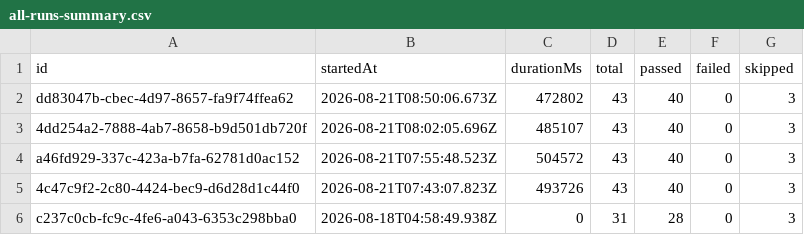
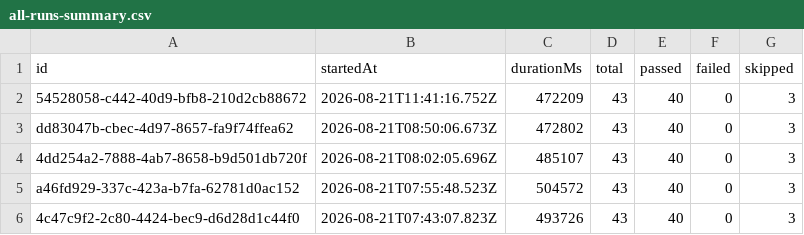
Before and after one commit to Shunyalabsai/widgets-automation, a CSV file: docs/exports/all-runs-summary.csv, drawn as a sheet; only a part is shown; the shorter side is filled out with more unchanged rows.

```diff
--- a/docs/exports/all-runs-summary.csv
+++ b/docs/exports/all-runs-summary.csv
@@ -1,2 +1,3 @@
 id,startedAt,durationMs,total,passed,failed,skipped
+54528058-c442-40d9-bfb8-210d2cb88672,2026-08-21T11:41:16.752Z,472209,43,40,0,3
 dd83047b-cbec-4d97-8657-fa9f74ffea62,2026-08-21T08:50:06.673Z,472802,43,40,0,3
```
Also changed, not shown: docs/exports/current-run.csv, 2 other files.
